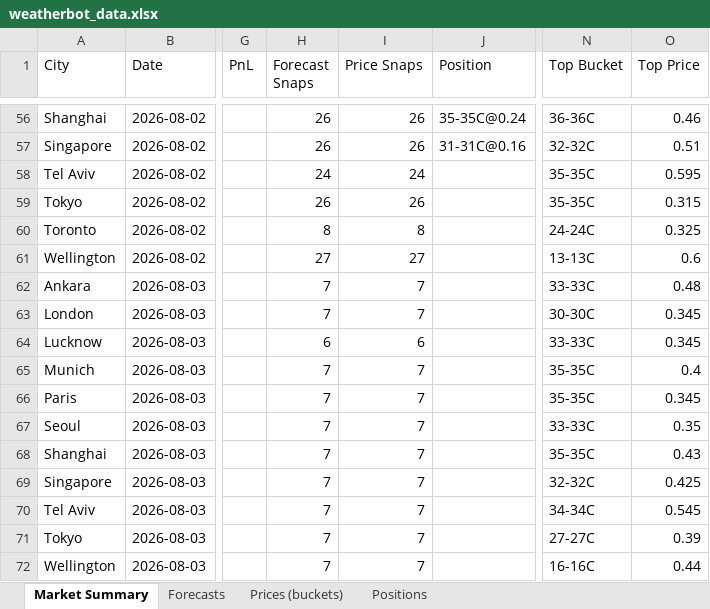
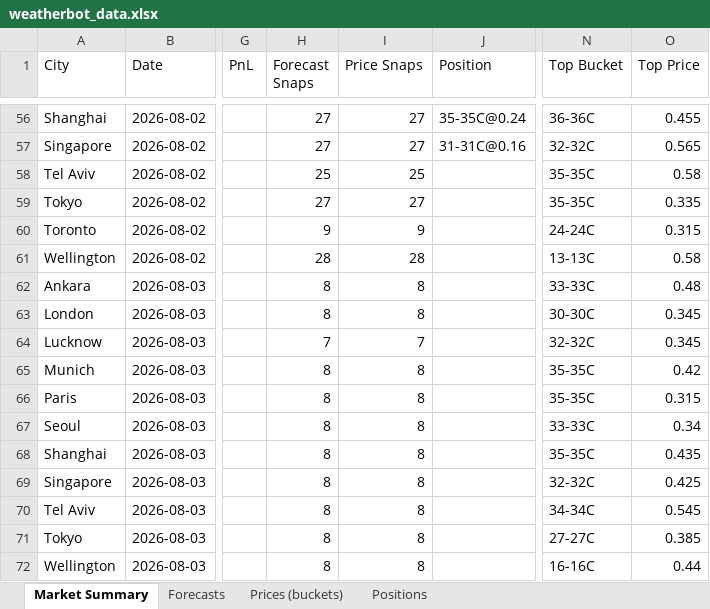
Before and after one commit to my6699/weatherbot-collector, an Excel workbook: data/weatherbot_data.xlsx, sheet Market Summary, drawn as a sheet; only a part is shown, gaps mark what is left out; values as stored, in another font and other column widths than the file's, no borders; the diff covers the shown part only; the diff names each change by its address in the sheet, - before the commit and + after, or states it on an @@ line.

```diff
--- a/data/weatherbot_data.xlsx (sheet Market Summary)
+++ b/data/weatherbot_data.xlsx (sheet Market Summary)
-H56:H57 (Forecast Snaps): 26
+H56:H57 (Forecast Snaps): 27
-I56:I57 (Price Snaps): 26
+I56:I57 (Price Snaps): 27
-O56 (Top Price): 0.46
+O56 (Top Price): 0.455
-O57 (Top Price): 0.51
+O57 (Top Price): 0.565
-H58 (Forecast Snaps): 24
+H58 (Forecast Snaps): 25
-I58 (Price Snaps): 24
+I58 (Price Snaps): 25
-O58 (Top Price): 0.595
+O58 (Top Price): 0.58
-H59 (Forecast Snaps): 26
+H59 (Forecast Snaps): 27
-I59 (Price Snaps): 26
+I59 (Price Snaps): 27
-O59 (Top Price): 0.315
+O59 (Top Price): 0.335
-H60 (Forecast Snaps): 8
+H60 (Forecast Snaps): 9
-I60 (Price Snaps): 8
+I60 (Price Snaps): 9
-O60 (Top Price): 0.325
+O60 (Top Price): 0.315
-H61 (Forecast Snaps): 27
+H61 (Forecast Snaps): 28
-I61 (Price Snaps): 27
+I61 (Price Snaps): 28
-O61 (Top Price): 0.6
+O61 (Top Price): 0.58
-H62:H63 (Forecast Snaps): 7
+H62:H63 (Forecast Snaps): 8
-I62:I63 (Price Snaps): 7
+I62:I63 (Price Snaps): 8
-H64 (Forecast Snaps): 6
+H64 (Forecast Snaps): 7
-I64 (Price Snaps): 6
+I64 (Price Snaps): 7
-N64 (Top Bucket): 33-33C
+N64 (Top Bucket): 32-32C
-H65:H72 (Forecast Snaps): 7
+H65:H72 (Forecast Snaps): 8
-I65:I72 (Price Snaps): 7
+I65:I72 (Price Snaps): 8
-O65 (Top Price): 0.4
+O65 (Top Price): 0.42
-O66 (Top Price): 0.345
+O66 (Top Price): 0.315
-O67 (Top Price): 0.35
+O67 (Top Price): 0.34
-O68 (Top Price): 0.43
+O68 (Top Price): 0.435
-O71 (Top Price): 0.39
+O71 (Top Price): 0.385
```
Also changed, not shown: 69 edited cells elsewhere in this sheet, sheet Prices (buckets), sheet Forecasts, 40 other files.
